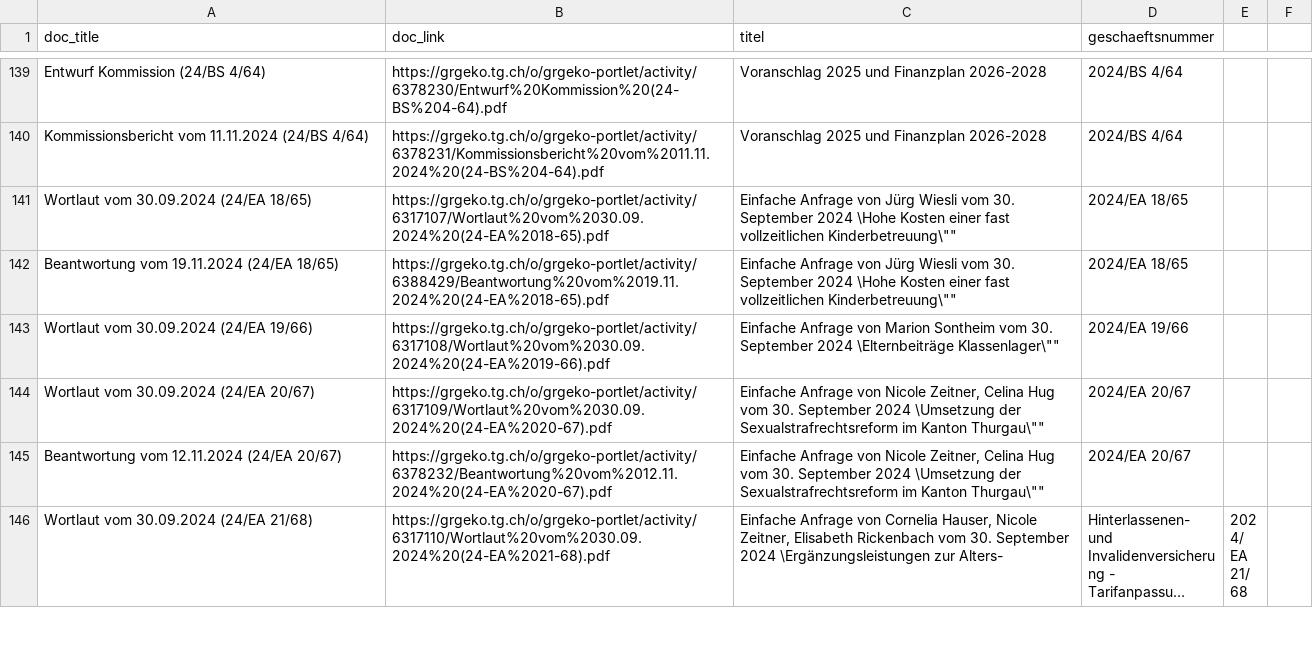
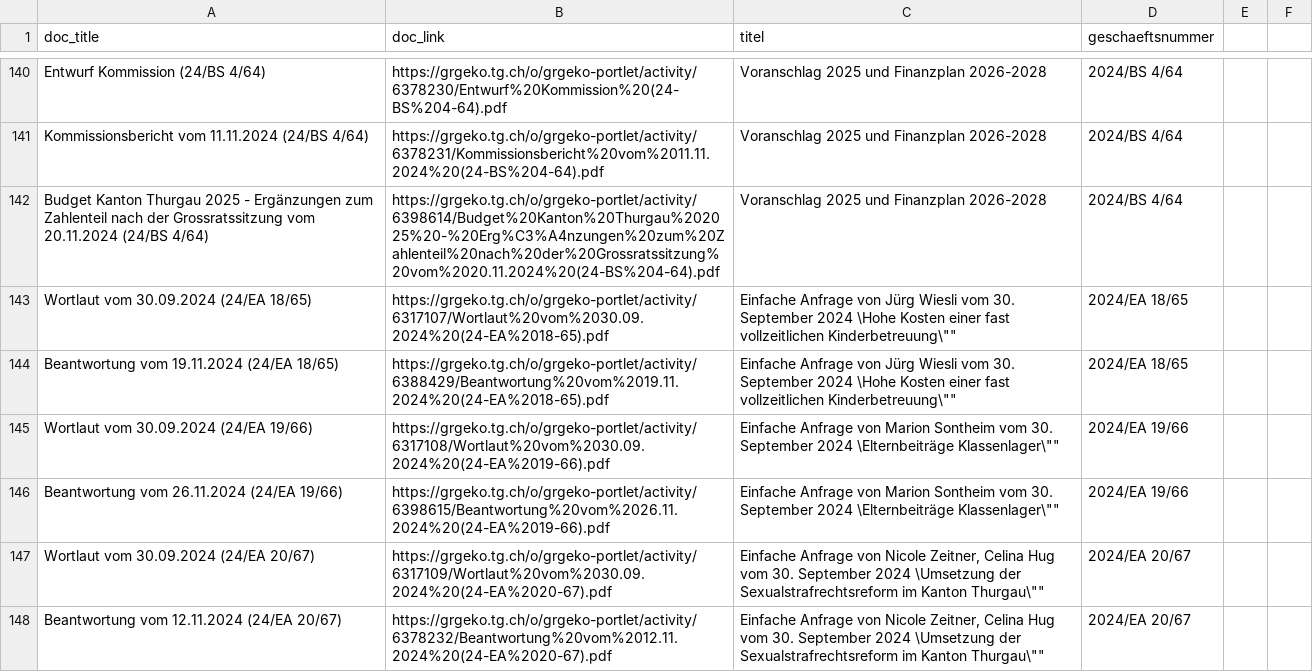
Before and after one commit to ogdtg/vorstossdaten_scrape, a CSV file: dokumente.csv, drawn as a sheet; only a part is shown, gaps mark what is left out; the shorter side is filled out with more unchanged rows; long unchanged cells end in …; the diff covers the shown part only.

```diff
--- a/dokumente.csv
+++ b/dokumente.csv
@@ -140,2 +141,3 @@
 "Kommissionsbericht vom 11.11.2024 (24/BS 4/64)","https://grgeko.tg.ch/o/grgeko-portlet/activity/6378231/Kommissionsbericht%20vom%2011.11.2024%20(24-BS%204-64).pdf","Voranschlag 2025 und Finanzplan 2026-2028","2024/BS 4/64"
+"Budget Kanton Thurgau 2025 - Ergänzungen zum Zahlenteil nach der Grossratssitzung vom 20.11.2024 (24/BS 4/64)","https://grgeko.tg.ch/o/grgeko-portlet/activity/6398614/Budget%20Kanton%20Thurgau%202025%20-%20Erg%C3%A4nzungen%20zum%20Zahlenteil%20nach%20der%20Grossratssitzung%20vom%2020.11.2024%20(24-BS%204-64).pdf","Voranschlag 2025 und Finanzplan 2026-2028","2024/BS 4/64"
 "Wortlaut vom 30.09.2024 (24/EA 18/65)","https://grgeko.tg.ch/o/grgeko-portlet/activity/6317107/Wortlaut%20vom%2030.09.2024%20(24-EA%2018-65).pdf","Einfache Anfrage von Jürg Wiesli vom 30. September 2024 \"Hohe Kosten einer fast vollzeitlichen Kinderbetreuung\"","2024/EA 18/65"
@@ -143,2 +145,3 @@
 "Wortlaut vom 30.09.2024 (24/EA 19/66)","https://grgeko.tg.ch/o/grgeko-portlet/activity/6317108/Wortlaut%20vom%2030.09.2024%20(24-EA%2019-66).pdf","Einfache Anfrage von Marion Sontheim vom 30. September 2024 \"Elternbeiträge Klassenlager\"","2024/EA 19/66"
+"Beantwortung vom 26.11.2024 (24/EA 19/66)","https://grgeko.tg.ch/o/grgeko-portlet/activity/6398615/Beantwortung%20vom%2026.11.2024%20(24-EA%2019-66).pdf","Einfache Anfrage von Marion Sontheim vom 30. September 2024 \"Elternbeiträge Klassenlager\"","2024/EA 19/66"
 "Wortlaut vom 30.09.2024 (24/EA 20/67)","https://grgeko.tg.ch/o/grgeko-portlet/activity/6317109/Wortlaut%20vom%2030.09.2024%20(24-EA%2020-67).pdf","Einfache Anfrage von Nicole Zeitner, Celina Hug vom 30. September 2024 \"Umsetzung der Sexualstrafrechtsreform im Kanton Thurgau\"","2024/EA 20/67"
```
Also changed, not shown: 2 added rows elsewhere in this file, geschaefte.csv, 1 other file.
